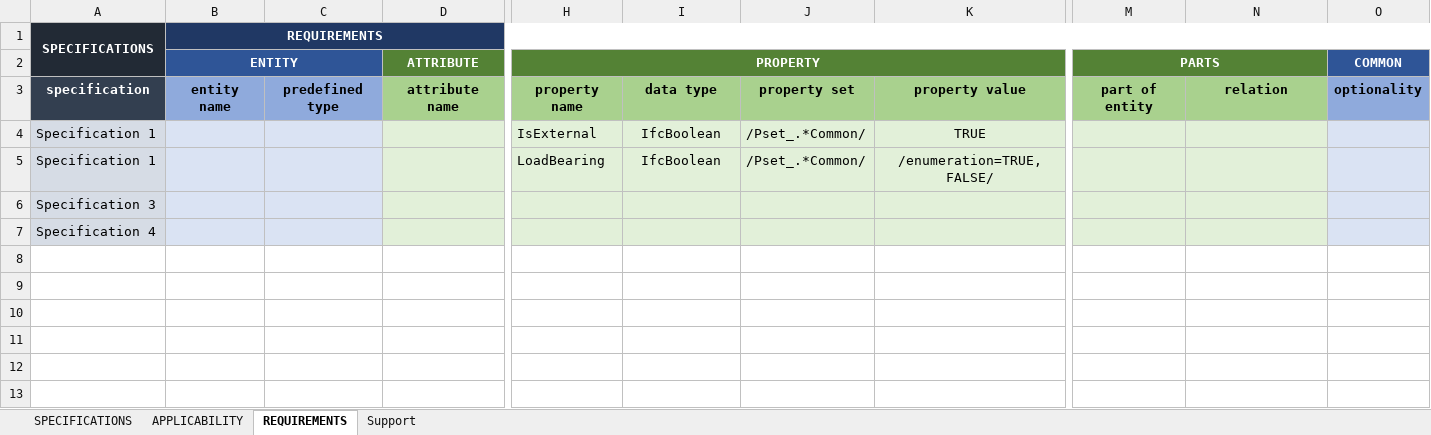
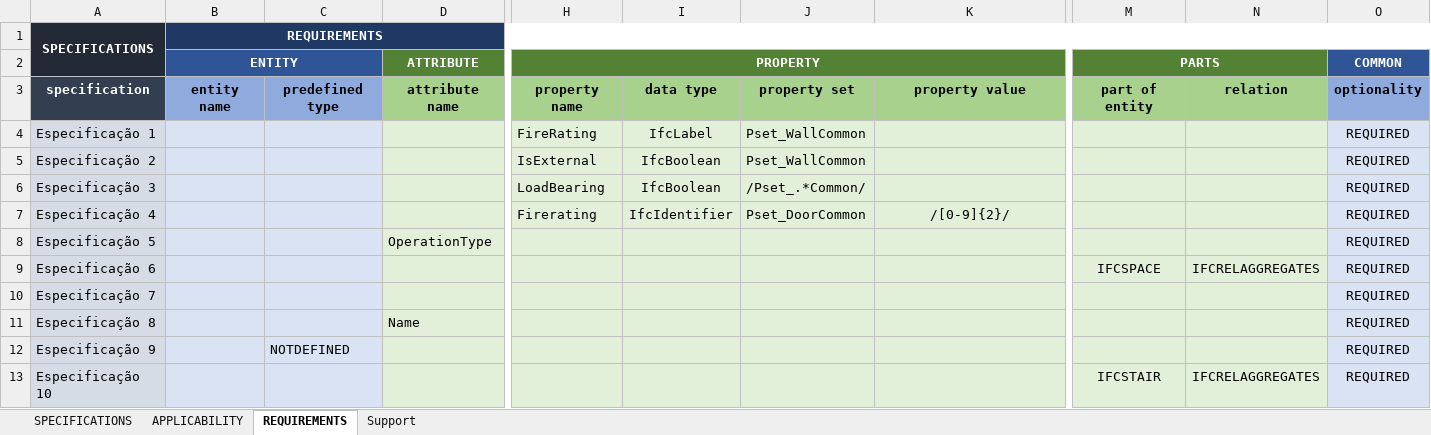
Before and after one commit to c4rlosdias/ids_converter, an Excel workbook: template/IDS_TEMPLATE.xlsx, sheet REQUIREMENTS, drawn as a sheet; only a part is shown, gaps mark what is left out; values as stored, in another font and other column widths than the file's, no borders; removed rows and columns are numbered as before the commit, all else as after; rows hold the shown columns only; the diff names each change by its address in the sheet, - before the commit and + after, or states it on an @@ line.

```diff
--- a/template/IDS_TEMPLATE.xlsx (sheet REQUIREMENTS)
+++ b/template/IDS_TEMPLATE.xlsx (sheet REQUIREMENTS)
-row 4: Specification 1 |  |  |  | IsExternal | IfcBoolean | /Pset_.*Common/ | TRUE
+row 4: Especificação 1 |  |  |  | FireRating | IfcLabel | Pset_WallCommon |  |  |  | REQUIRED
+row 5: Especificação 2 |  |  |  | IsExternal | IfcBoolean | Pset_WallCommon |  |  |  | REQUIRED
-A6: Specification 1
+A6: Especificação 3
-K6: /enumeration=TRUE, FALSE/
+K6: (empty)
-O6 (COMMON): (empty)
+O6 (COMMON): REQUIRED
-row 6: Specification 3
-row 7: Specification 4
+row 7: Especificação 4 |  |  |  | Firerating | IfcIdentifier | Pset_DoorCommon | /[0-9]{2}/ |  |  | REQUIRED
+row 8: Especificação 5 |  |  | OperationType |  |  |  |  |  |  | REQUIRED
+row 9: Especificação 6 |  |  |  |  |  |  |  | IFCSPACE | IFCRELAGGREGATES | REQUIRED
+row 10: Especificação 7 |  |  |  |  |  |  |  |  |  | REQUIRED
+row 11: Especificação 8 |  |  | Name |  |  |  |  |  |  | REQUIRED
+row 12: Especificação 9 |  | NOTDEFINED |  |  |  |  |  |  |  | REQUIRED
+row 13: Especificação 10 |  |  |  |  |  |  |  | IFCSTAIR | IFCRELAGGREGATES | REQUIRED
```
Also changed, not shown: sheet Support, sheet APPLICABILITY, sheet SPECIFICATIONS, 2 other files.
